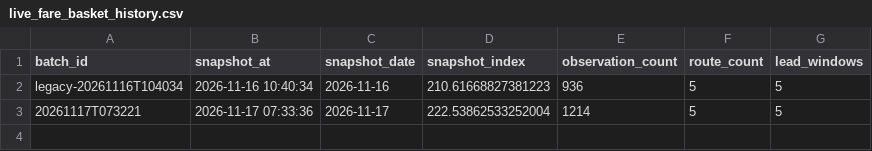
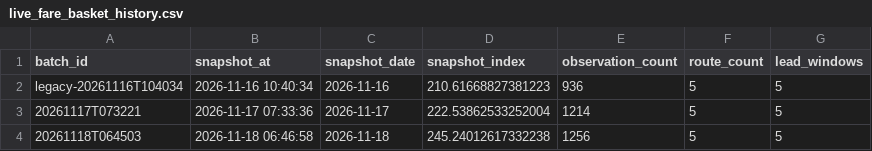
Before and after one commit to SohamRokade007/AFIP, a CSV file: data/processed/live_fare_basket_history.csv, drawn as a sheet.

```diff
--- a/data/processed/live_fare_basket_history.csv
+++ b/data/processed/live_fare_basket_history.csv
@@ -3 +3,2 @@ legacy-20261116T104034,2026-11-16 10:40:34,2026-11-16,210.61668827381223,936,5,5
 20261117T073221,2026-11-17 07:33:36,2026-11-17,222.53862533252004,1214,5,5
+20261118T064503,2026-11-18 06:46:58,2026-11-18,245.24012617332238,1256,5,5
```
Also changed, not shown: 2 other files.
